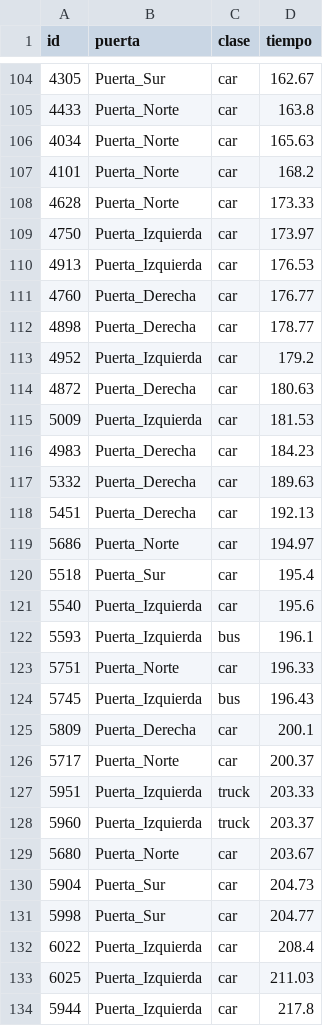
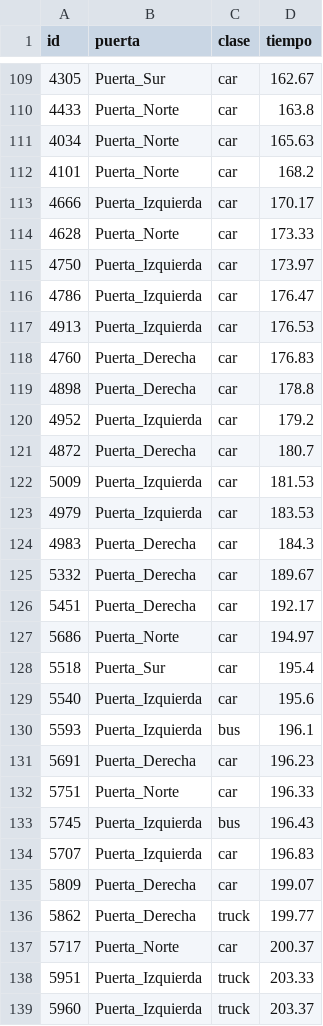
Before and after one commit to Dav-sol/Visionlean, a CSV file: conteo_puertas_mobility_iq.csv, drawn as a sheet; only a part is shown, gaps mark what is left out; the shorter side is filled out with more unchanged rows; the diff covers the shown part only.

```diff
--- a/conteo_puertas_mobility_iq.csv
+++ b/conteo_puertas_mobility_iq.csv
@@ -107,13 +112,16 @@ id,puerta,clase,tiempo
 4101,Puerta_Norte,car,168.2
+4666,Puerta_Izquierda,car,170.17
 4628,Puerta_Norte,car,173.33
 4750,Puerta_Izquierda,car,173.97
+4786,Puerta_Izquierda,car,176.47
 4913,Puerta_Izquierda,car,176.53
-4760,Puerta_Derecha,car,176.77
-4898,Puerta_Derecha,car,178.77
+4760,Puerta_Derecha,car,176.83
+4898,Puerta_Derecha,car,178.8
 4952,Puerta_Izquierda,car,179.2
-4872,Puerta_Derecha,car,180.63
+4872,Puerta_Derecha,car,180.7
 5009,Puerta_Izquierda,car,181.53
-4983,Puerta_Derecha,car,184.23
-5332,Puerta_Derecha,car,189.63
-5451,Puerta_Derecha,car,192.13
+4979,Puerta_Izquierda,car,183.53
+4983,Puerta_Derecha,car,184.3
+5332,Puerta_Derecha,car,189.67
+5451,Puerta_Derecha,car,192.17
 5686,Puerta_Norte,car,194.97
@@ -122,5 +130,8 @@ id,puerta,clase,tiempo
 5593,Puerta_Izquierda,bus,196.1
+5691,Puerta_Derecha,car,196.23
 5751,Puerta_Norte,car,196.33
 5745,Puerta_Izquierda,bus,196.43
-5809,Puerta_Derecha,car,200.1
+5707,Puerta_Izquierda,car,196.83
+5809,Puerta_Derecha,car,199.07
+5862,Puerta_Derecha,truck,199.77
 5717,Puerta_Norte,car,200.37
```
Also changed, not shown: 27 added rows, 7 removed rows and 32 edited cells elsewhere in this file, 6 other files.
